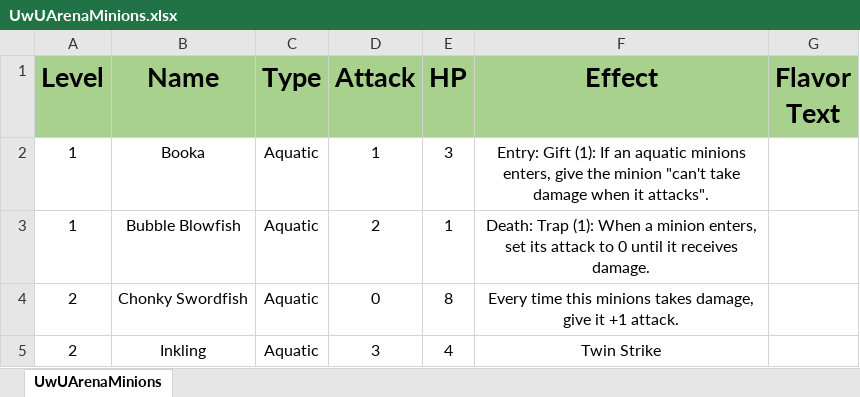
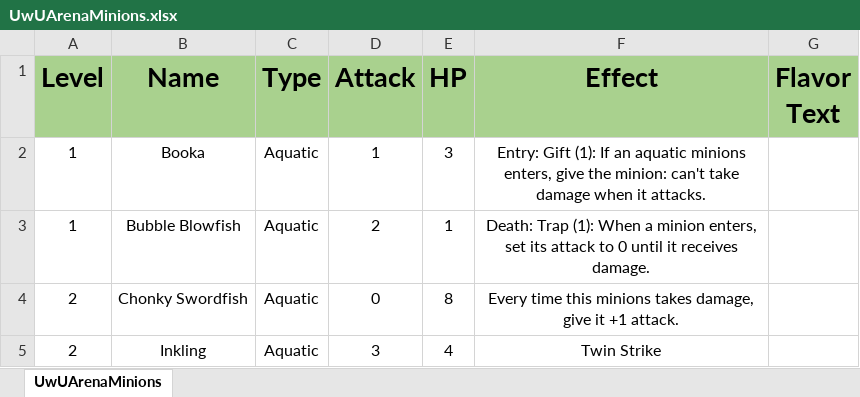
Before and after one commit to Nerokhine/UwUArena, an Excel workbook: UwUArena/UwUArenaMinions.xlsx, sheet UwUArenaMinions, drawn as a sheet; only a part is shown; values as stored, in another font and other column widths than the file's, no borders; the diff names each change by its address in the sheet, - before the commit and + after, or states it on an @@ line.

```diff
--- a/UwUArena/UwUArenaMinions.xlsx (sheet UwUArenaMinions)
+++ b/UwUArena/UwUArenaMinions.xlsx (sheet UwUArenaMinions)
-F2 (Effect): …give the minion "can't take damage when it attacks".
+F2 (Effect): …give the minion: can't take damage when it attacks.
```
Also changed, not shown: 27 other files.
